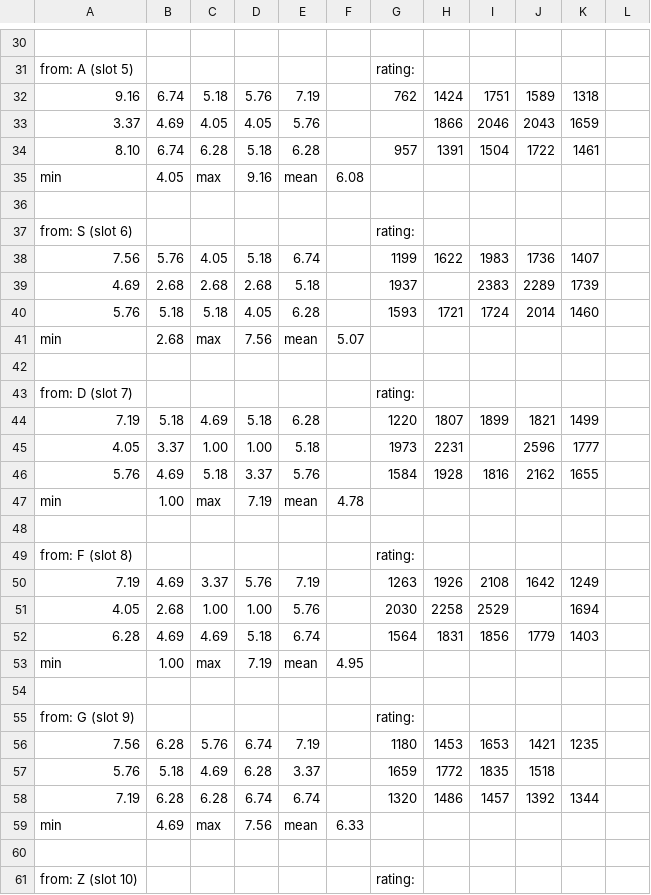
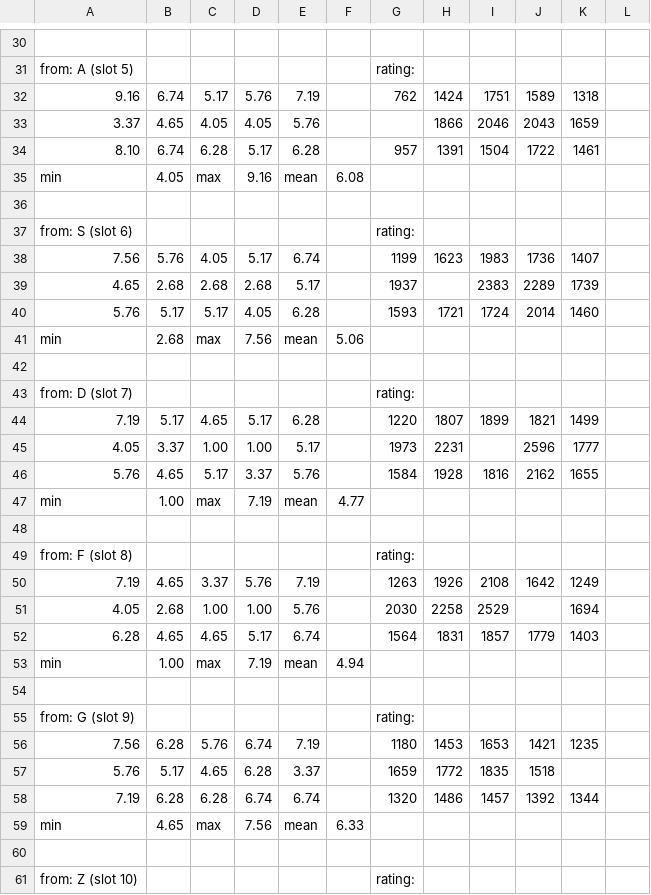
Before and after one commit to sgaliamov/keyvolve, a CSV file: data/keyboard.ranked.csv, drawn as a sheet; only a part is shown, gaps mark what is left out; the diff covers the shown part only; the diff names each change by its address in the sheet, - before the commit and + after, or states it on an @@ line.

```diff
--- a/data/keyboard.ranked.csv
+++ b/data/keyboard.ranked.csv
-C32: 5.18
+C32: 5.17
-B33: 4.69
+B33: 4.65
-D34: 5.18
+D34: 5.17
-D38: 5.18
+D38: 5.17
-H38: 1622
+H38: 1623
-A39: 4.69
+A39: 4.65
-E39: 5.18
+E39: 5.17
-B40: 5.18
+B40: 5.17
-C40: 5.18
+C40: 5.17
-F41: 5.07
+F41: 5.06
-B44: 5.18
+B44: 5.17
-C44: 4.69
+C44: 4.65
-D44: 5.18
+D44: 5.17
-E45: 5.18
+E45: 5.17
-B46: 4.69
+B46: 4.65
-C46: 5.18
+C46: 5.17
-F47: 4.78
+F47: 4.77
-B50: 4.69
+B50: 4.65
-B52: 4.69
+B52: 4.65
-C52: 4.69
+C52: 4.65
-D52: 5.18
+D52: 5.17
-I52: 1856
+I52: 1857
-F53: 4.95
+F53: 4.94
-B57: 5.18
+B57: 5.17
-C57: 4.69
+C57: 4.65
-B59: 4.69
+B59: 4.65
```
Also changed, not shown: 61 edited cells elsewhere in this file, data/keyboard.ranked.bigrams.csv, 6 other files.
